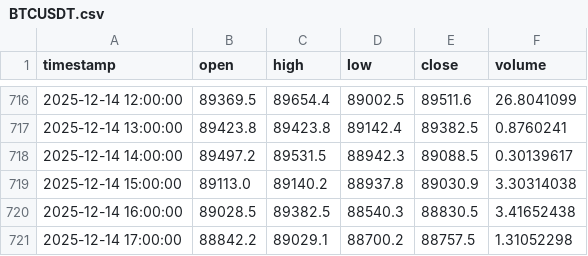
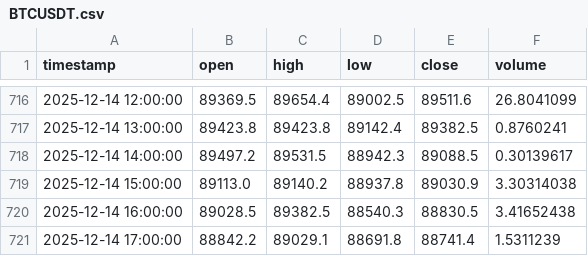
Before and after one commit to ahsan520/crypto-ai-alert-bot, a CSV file: data_cache/BTCUSDT.csv, drawn as a sheet; only a part is shown, gaps mark what is left out.

```diff
--- a/data_cache/BTCUSDT.csv
+++ b/data_cache/BTCUSDT.csv
@@ -720,2 +720,2 @@ timestamp,open,high,low,close,volume
 2025-12-14 16:00:00,89028.5,89382.5,88540.3,88830.5,3.41652438
-2025-12-14 17:00:00,88842.2,89029.1,88700.2,88757.5,1.31052298
+2025-12-14 17:00:00,88842.2,89029.1,88691.8,88741.4,1.5311239
```
Also changed, not shown: data_cache/GALAUSDT.csv, data_cache/XRPUSDT.csv, 12 other files.
